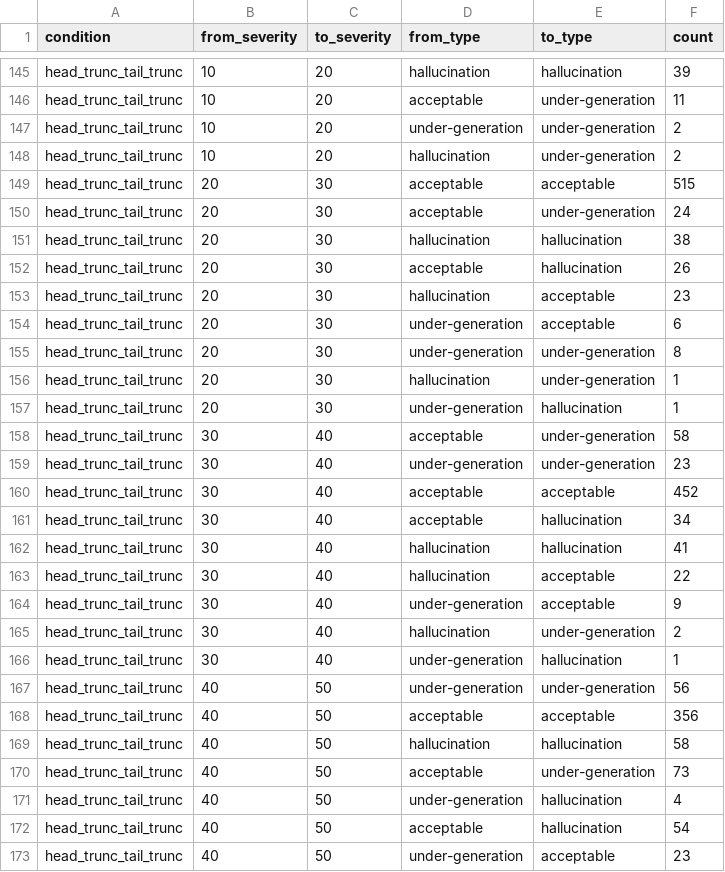
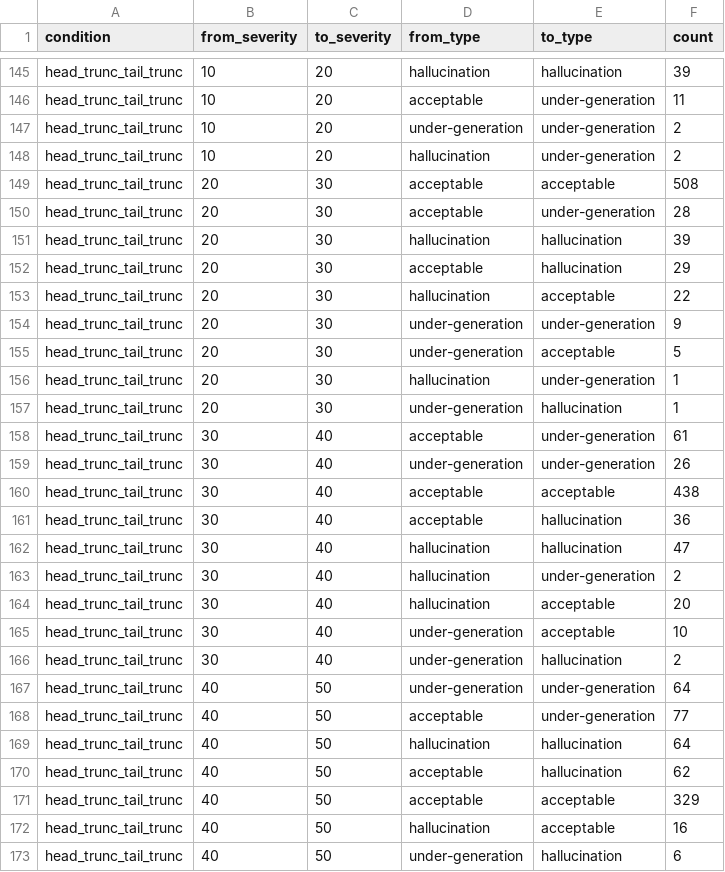
Before and after one commit to 18520339/misaligned-slt, a CSV file: results/failure_transitions.csv, drawn as a sheet; only a part is shown, gaps mark what is left out; the diff covers the shown part only.

```diff
--- a/results/failure_transitions.csv
+++ b/results/failure_transitions.csv
@@ -148,26 +148,26 @@ head_trunc_tail_trunc,10,20,under-generation,under-generation,2
 head_trunc_tail_trunc,10,20,hallucination,under-generation,2
-head_trunc_tail_trunc,20,30,acceptable,acceptable,515
-head_trunc_tail_trunc,20,30,acceptable,under-generation,24
-head_trunc_tail_trunc,20,30,hallucination,hallucination,38
-head_trunc_tail_trunc,20,30,acceptable,hallucination,26
-head_trunc_tail_trunc,20,30,hallucination,acceptable,23
-head_trunc_tail_trunc,20,30,under-generation,acceptable,6
-head_trunc_tail_trunc,20,30,under-generation,under-generation,8
+head_trunc_tail_trunc,20,30,acceptable,acceptable,508
+head_trunc_tail_trunc,20,30,acceptable,under-generation,28
+head_trunc_tail_trunc,20,30,hallucination,hallucination,39
+head_trunc_tail_trunc,20,30,acceptable,hallucination,29
+head_trunc_tail_trunc,20,30,hallucination,acceptable,22
+head_trunc_tail_trunc,20,30,under-generation,under-generation,9
+head_trunc_tail_trunc,20,30,under-generation,acceptable,5
 head_trunc_tail_trunc,20,30,hallucination,under-generation,1
 head_trunc_tail_trunc,20,30,under-generation,hallucination,1
-head_trunc_tail_trunc,30,40,acceptable,under-generation,58
-head_trunc_tail_trunc,30,40,under-generation,under-generation,23
-head_trunc_tail_trunc,30,40,acceptable,acceptable,452
-head_trunc_tail_trunc,30,40,acceptable,hallucination,34
-head_trunc_tail_trunc,30,40,hallucination,hallucination,41
-head_trunc_tail_trunc,30,40,hallucination,acceptable,22
-head_trunc_tail_trunc,30,40,under-generation,acceptable,9
+head_trunc_tail_trunc,30,40,acceptable,under-generation,61
+head_trunc_tail_trunc,30,40,under-generation,under-generation,26
+head_trunc_tail_trunc,30,40,acceptable,acceptable,438
+head_trunc_tail_trunc,30,40,acceptable,hallucination,36
+head_trunc_tail_trunc,30,40,hallucination,hallucination,47
 head_trunc_tail_trunc,30,40,hallucination,under-generation,2
-head_trunc_tail_trunc,30,40,under-generation,hallucination,1
-head_trunc_tail_trunc,40,50,under-generation,under-generation,56
-head_trunc_tail_trunc,40,50,acceptable,acceptable,356
-head_trunc_tail_trunc,40,50,hallucination,hallucination,58
-head_trunc_tail_trunc,40,50,acceptable,under-generation,73
-head_trunc_tail_trunc,40,50,under-generation,hallucination,4
-head_trunc_tail_trunc,40,50,acceptable,hallucination,54
-head_trunc_tail_trunc,40,50,under-generation,acceptable,23
+head_trunc_tail_trunc,30,40,hallucination,acceptable,20
+head_trunc_tail_trunc,30,40,under-generation,acceptable,10
+head_trunc_tail_trunc,30,40,under-generation,hallucination,2
+head_trunc_tail_trunc,40,50,under-generation,under-generation,64
+head_trunc_tail_trunc,40,50,acceptable,under-generation,77
+head_trunc_tail_trunc,40,50,hallucination,hallucination,64
+head_trunc_tail_trunc,40,50,acceptable,hallucination,62
+head_trunc_tail_trunc,40,50,acceptable,acceptable,329
+head_trunc_tail_trunc,40,50,hallucination,acceptable,16
+head_trunc_tail_trunc,40,50,under-generation,hallucination,6
```
Also changed, not shown: 1 added row, 2 removed rows and 18 edited cells elsewhere in this file, 7 other files.
